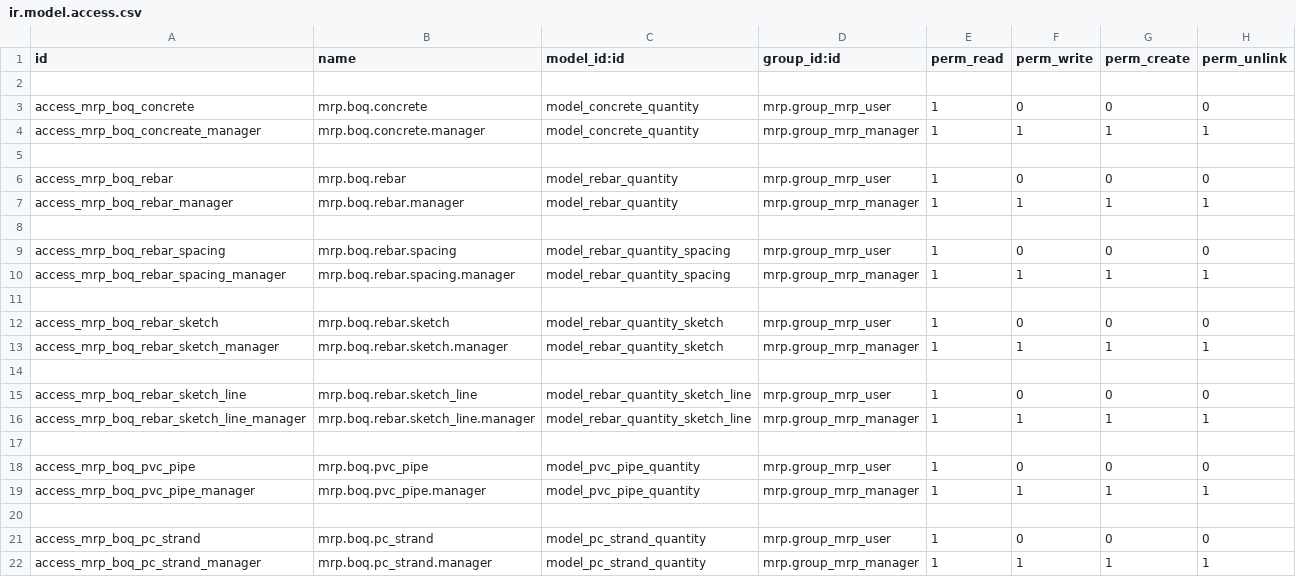
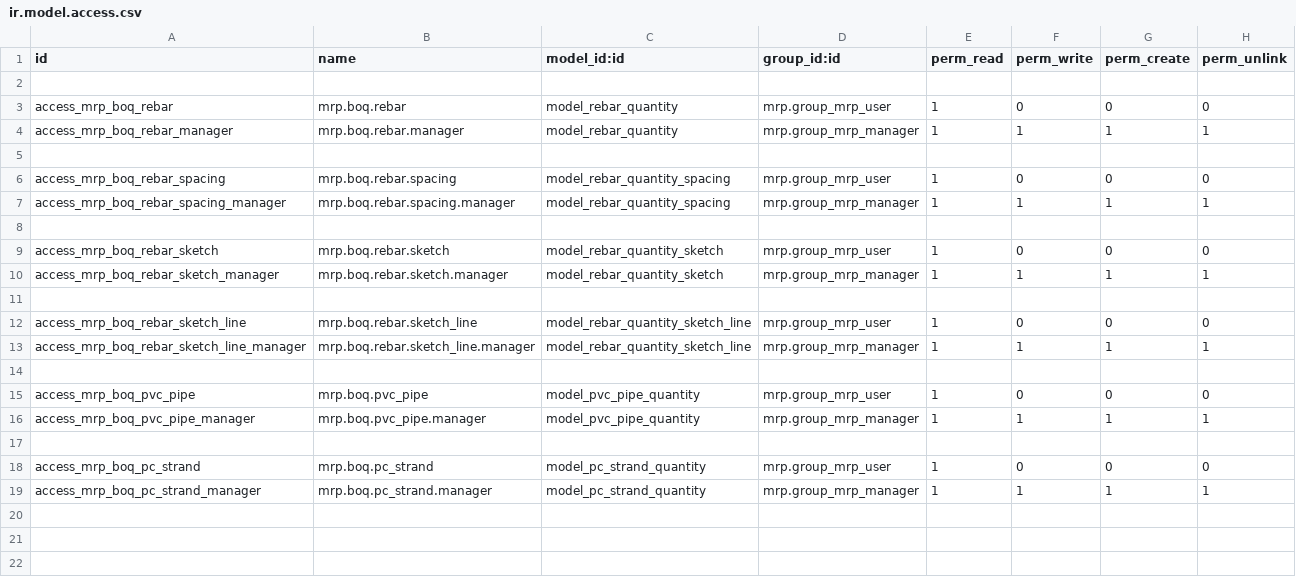
Before and after one commit to trananhdung17/pretasi-plus, a CSV file: pretasi_mrp_boq/security/ir.model.access.csv, drawn as a sheet; the diff names each change by its address in the sheet, - before the commit and + after, or states it on an @@ line.

Commit message:
remove concrete model

```diff
--- a/pretasi_mrp_boq/security/ir.model.access.csv
+++ b/pretasi_mrp_boq/security/ir.model.access.csv
-row 3: access_mrp_boq_concrete | mrp.boq.concrete | model_concrete_quantity | mrp.group_mrp_user | 1 | 0 | 0 | 0
-row 4: access_mrp_boq_concreate_manager | mrp.boq.concrete.manager | model_concrete_quantity | mrp.group_mrp_manager | 1 | 1 | 1 | 1
-row 5: (empty)
```
